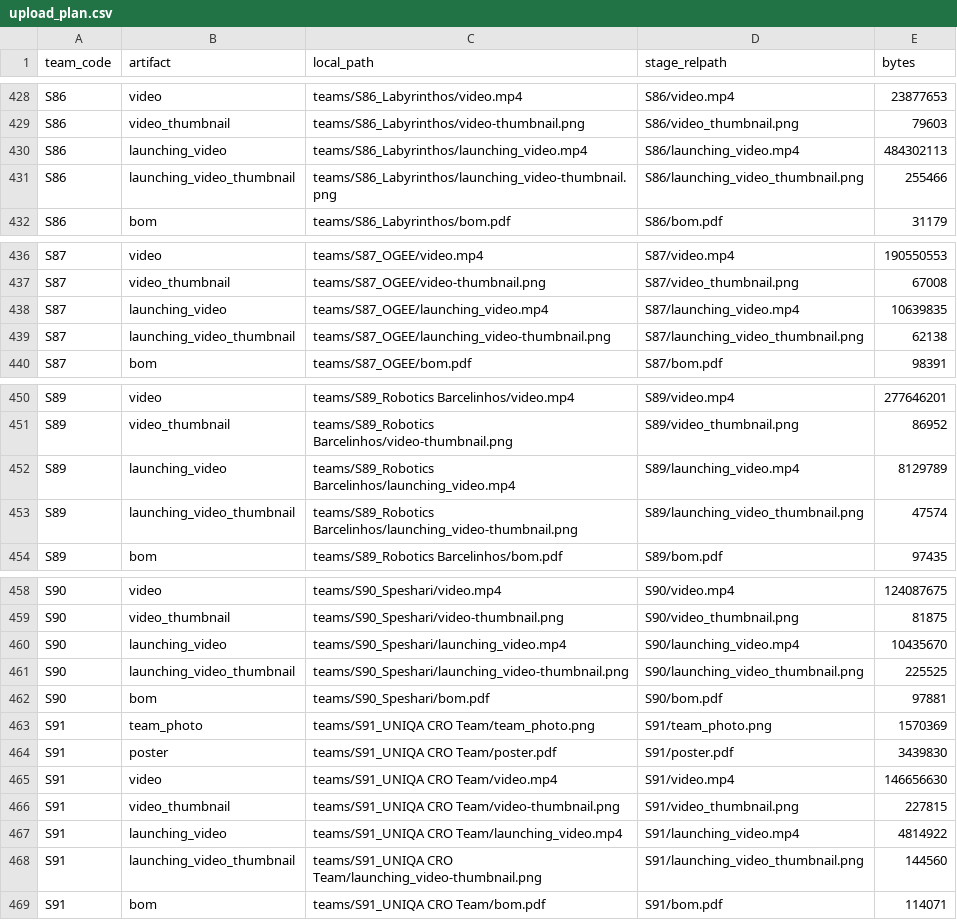
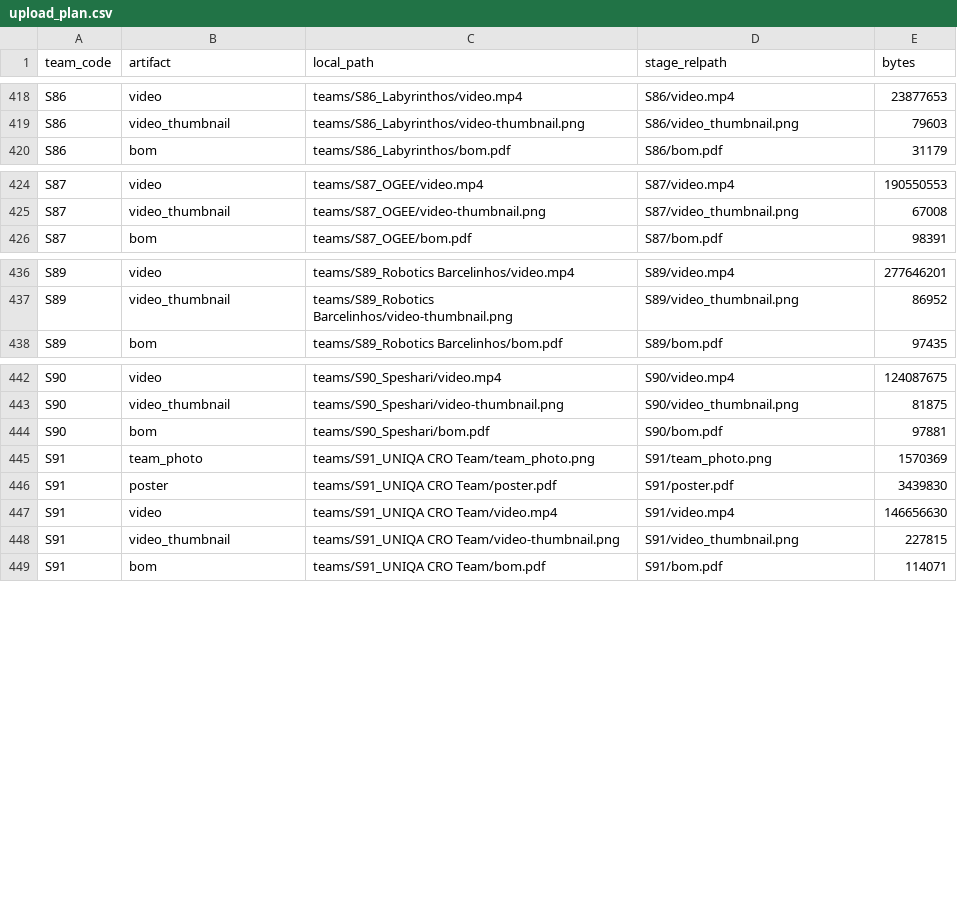
Before and after one commit to Alexos1998/rcj-public-docs-site, a CSV file: tools/upload_plan.csv, drawn as a sheet; only a part is shown, gaps mark what is left out; the diff covers the shown part only.

Commit message:
Drop internal launching videos from the public dataset
Launching videos are internal, not published:
- remove all 13 launching_video and 12 launching_video_thumbnail entries
  from data/assets.json (646 -> 621 assets) and delete the 12 migrated
  launching_video_thumbnail.png files
- index.html: drop launching_video from labels, detailOrder and
  WINNER_OVERRIDE_ARTIFACTS; the Simulation-specific asset filter in init()
  is gone, leaving assets = assetData.assets.filter(isPublished)
- strip launching_video rows from tools/upload_plan.csv,
  tools/source_upload_manifest.csv, tools/drive_file_map_template.csv and
  the counters in data/drive_link_summary.json
- README: document local files/ hosting, YouTube-only videos, and that
  launching videos are internal

```diff
--- a/tools/upload_plan.csv
+++ b/tools/upload_plan.csv
@@ -429,4 +419,2 @@ S86,video,teams/S86_Labyrinthos/video.mp4,S86/video.mp4,23877653
 S86,video_thumbnail,teams/S86_Labyrinthos/video-thumbnail.png,S86/video_thumbnail.png,79603
-S86,launching_video,teams/S86_Labyrinthos/launching_video.mp4,S86/launching_video.mp4,484302113
-S86,launching_video_thumbnail,teams/S86_Labyrinthos/launching_video-thumbnail.png,S86/launching_video_thumbnail.png,255466
 S86,bom,teams/S86_Labyrinthos/bom.pdf,S86/bom.pdf,31179
@@ -437,4 +425,2 @@ S87,video,teams/S87_OGEE/video.mp4,S87/video.mp4,190550553
 S87,video_thumbnail,teams/S87_OGEE/video-thumbnail.png,S87/video_thumbnail.png,67008
-S87,launching_video,teams/S87_OGEE/launching_video.mp4,S87/launching_video.mp4,10639835
-S87,launching_video_thumbnail,teams/S87_OGEE/launching_video-thumbnail.png,S87/launching_video_thumbnail.png,62138
 S87,bom,teams/S87_OGEE/bom.pdf,S87/bom.pdf,98391
@@ -451,4 +437,2 @@ S89,video,teams/S89_Robotics Barcelinhos/video.mp4,S89/video.mp4,277646201
 S89,video_thumbnail,teams/S89_Robotics Barcelinhos/video-thumbnail.png,S89/video_thumbnail.png,86952
-S89,launching_video,teams/S89_Robotics Barcelinhos/launching_video.mp4,S89/launching_video.mp4,8129789
-S89,launching_video_thumbnail,teams/S89_Robotics Barcelinhos/launching_video-thumbnail.png,S89/launching_video_thumbnail.png,47574
 S89,bom,teams/S89_Robotics Barcelinhos/bom.pdf,S89/bom.pdf,97435
@@ -459,4 +443,2 @@ S90,video,teams/S90_Speshari/video.mp4,S90/video.mp4,124087675
 S90,video_thumbnail,teams/S90_Speshari/video-thumbnail.png,S90/video_thumbnail.png,81875
-S90,launching_video,teams/S90_Speshari/launching_video.mp4,S90/launching_video.mp4,10435670
-S90,launching_video_thumbnail,teams/S90_Speshari/launching_video-thumbnail.png,S90/launching_video_thumbnail.png,225525
 S90,bom,teams/S90_Speshari/bom.pdf,S90/bom.pdf,97881
@@ -466,4 +448,2 @@ S91,video,teams/S91_UNIQA CRO Team/video.mp4,S91/video.mp4,146656630
 S91,video_thumbnail,teams/S91_UNIQA CRO Team/video-thumbnail.png,S91/video_thumbnail.png,227815
-S91,launching_video,teams/S91_UNIQA CRO Team/launching_video.mp4,S91/launching_video.mp4,4814922
-S91,launching_video_thumbnail,teams/S91_UNIQA CRO Team/launching_video-thumbnail.png,S91/launching_video_thumbnail.png,144560
 S91,bom,teams/S91_UNIQA CRO Team/bom.pdf,S91/bom.pdf,114071
```
Also changed, not shown: 14 removed rows elsewhere in this file, tools/drive_file_map_template.csv, tools/source_upload_manifest.csv, 16 other files.
